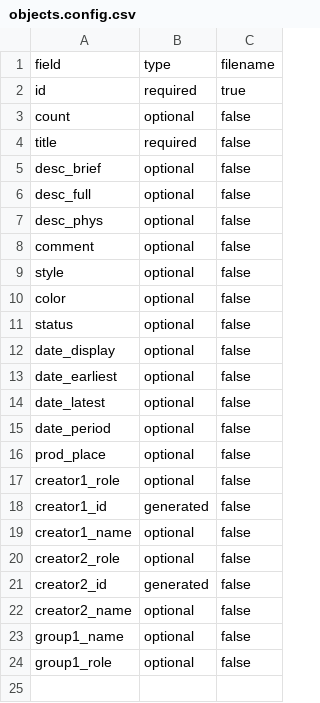
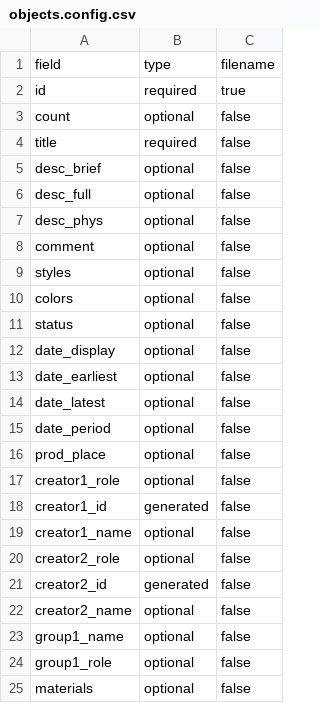
Before and after one commit to collectionspace/csible, a CSV file: templates/cataloging/objects.config.csv, drawn as a sheet.

Commit message:
Add materials, loop colors and styles

```diff
--- a/templates/cataloging/objects.config.csv
+++ b/templates/cataloging/objects.config.csv
@@ -8,4 +8,4 @@ desc_phys,optional,false
 comment,optional,false
-style,optional,false
-color,optional,false
+styles,optional,false
+colors,optional,false
 status,optional,false
@@ -24 +24,2 @@ group1_name,optional,false
 group1_role,optional,false
+materials,optional,false
```
Also changed, not shown: templates/cataloging/objects.example.csv, 2 other files.
